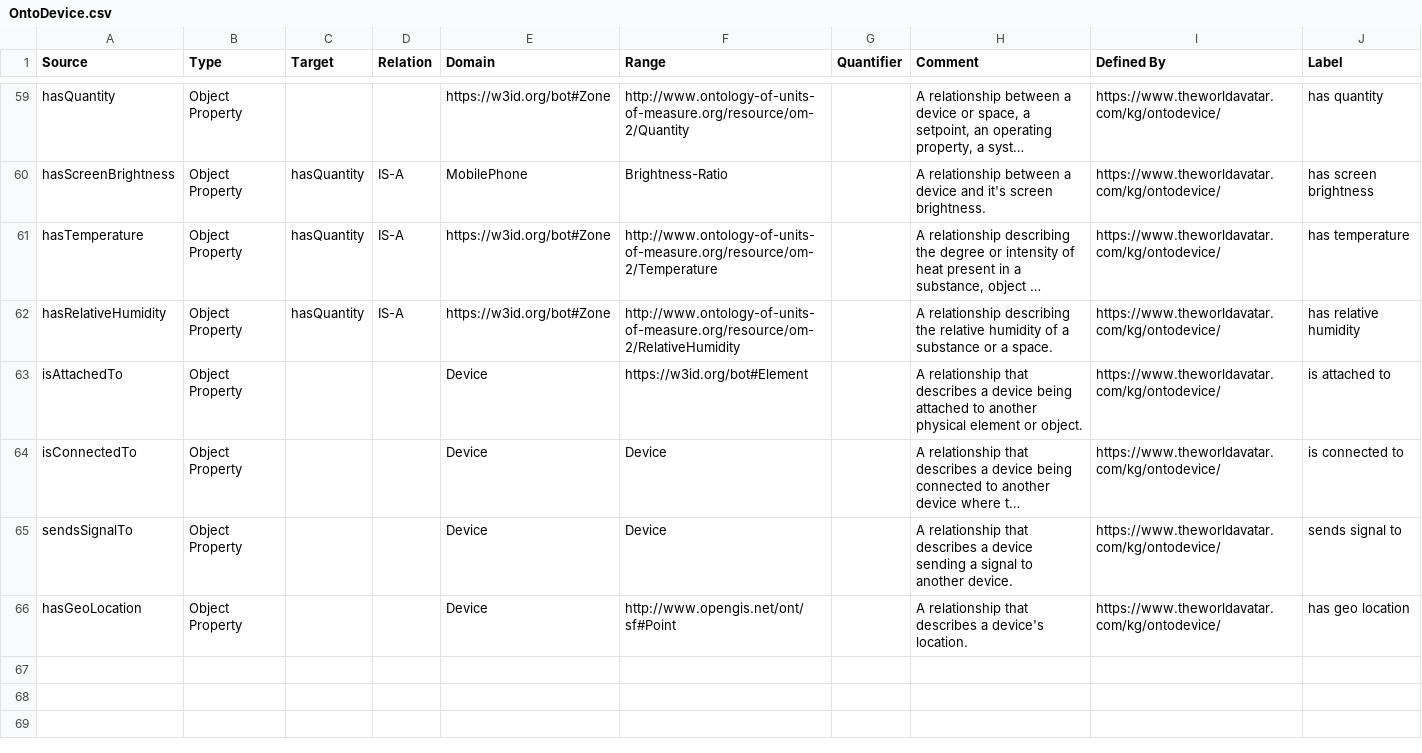
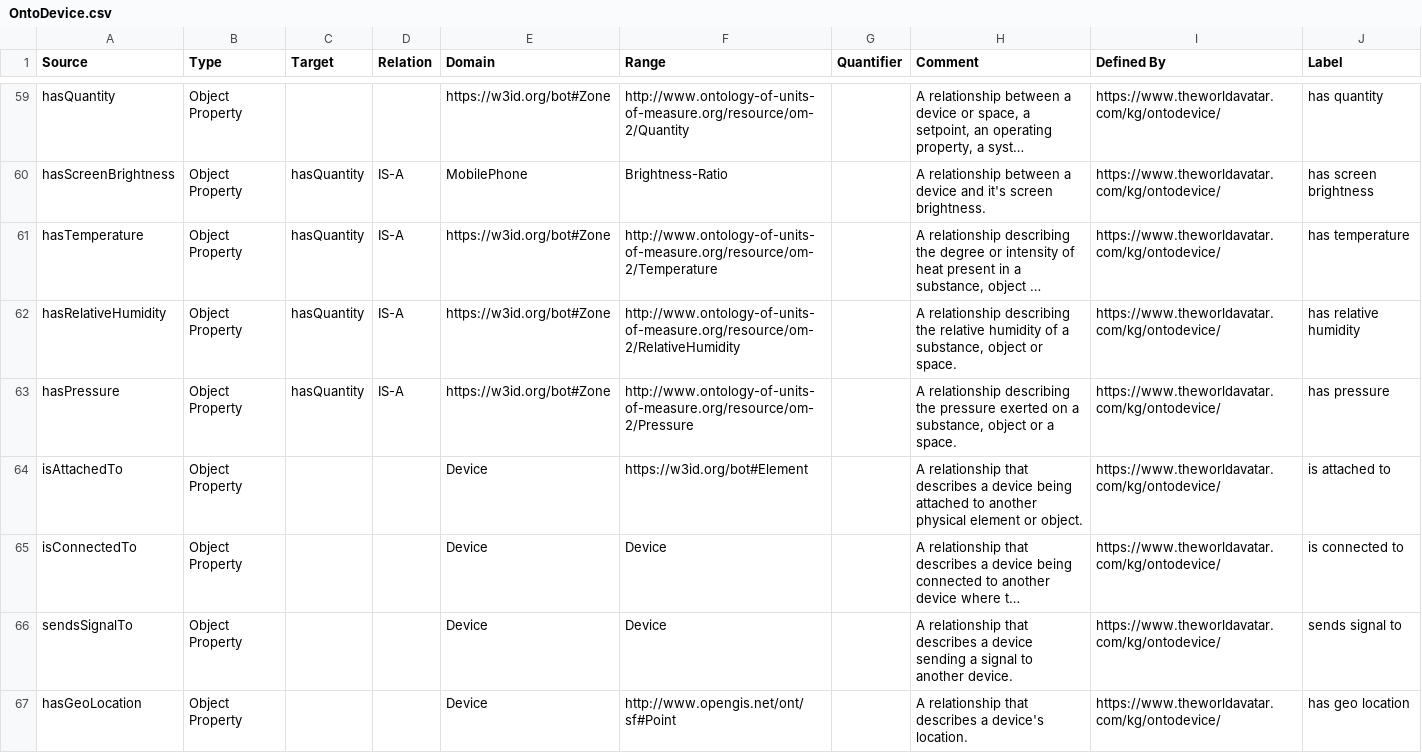
Before and after one commit to msff2/ontology, a CSV file: JPS_Ontology/ontology/ontodevice/OntoDevice.csv, drawn as a sheet; only a part is shown, gaps mark what is left out; long unchanged cells end in …; the diff names each change by its address in the sheet, - before the commit and + after, or states it on an @@ line.

Commit message:
1513-dev-modify-ontodevice: Add hasPressure as a subproperty of hasQuantity and edit the comment of hasRelativeHumidity

```diff
--- a/JPS_Ontology/ontology/ontodevice/OntoDevice.csv
+++ b/JPS_Ontology/ontology/ontodevice/OntoDevice.csv
-H62 (Comment): …of a substance or a space.
+H62 (Comment): …of a substance, object or space.
+row 63: hasPressure | Object Property | hasQuantity | IS-A | https://w3id.org/bot#Zone | http://www.ontology-of-units-of-measure.org/resource/om-2/Pressure |  | A relationship describing the pressure exerted on a substance, object or a space. | https://www.theworldavatar.com/kg/ontodevice/ | has pressure
```
Also changed, not shown: 1 other file.
